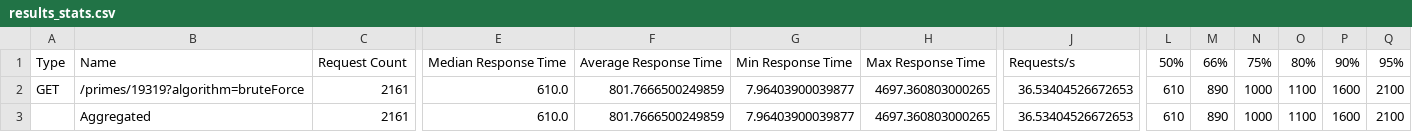
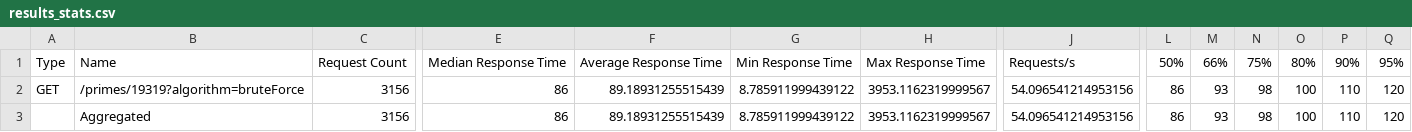
Before and after one commit to SpotKube/SpotKube, a CSV file: src/load_testing/outputs/prime/results_stats.csv, drawn as a sheet; only a part is shown, gaps mark what is left out; the diff covers the shown part only; the diff names each change by its address in the sheet, - before the commit and + after, or states it on an @@ line.

```diff
--- a/src/load_testing/outputs/prime/results_stats.csv
+++ b/src/load_testing/outputs/prime/results_stats.csv
-C2:C3: 2161
+C2:C3: 3156
-E2:E3: 610.0
+E2:E3: 86
-F2:F3: 801.7666500249859
+F2:F3: 89.18931255515439
-G2:G3: 7.96403900039877
+G2:G3: 8.785911999439122
-H2:H3: 4697.360803000265
+H2:H3: 3953.1162319999567
-J2:J3: 36.53404526672653
+J2:J3: 54.096541214953156
-L2:L3: 610
+L2:L3: 86
-M2:M3: 890
+M2:M3: 93
-N2:N3: 1000
+N2:N3: 98
-O2:O3: 1100
+O2:O3: 100
-P2:P3: 1600
+P2:P3: 110
-Q2:Q3: 2100
+Q2:Q3: 120
```
Also changed, not shown: 10 edited cells elsewhere in this file, src/load_testing/outputs/prime/cpu.csv, src/load_testing/outputs/prime/mem.csv, 7 other files.
